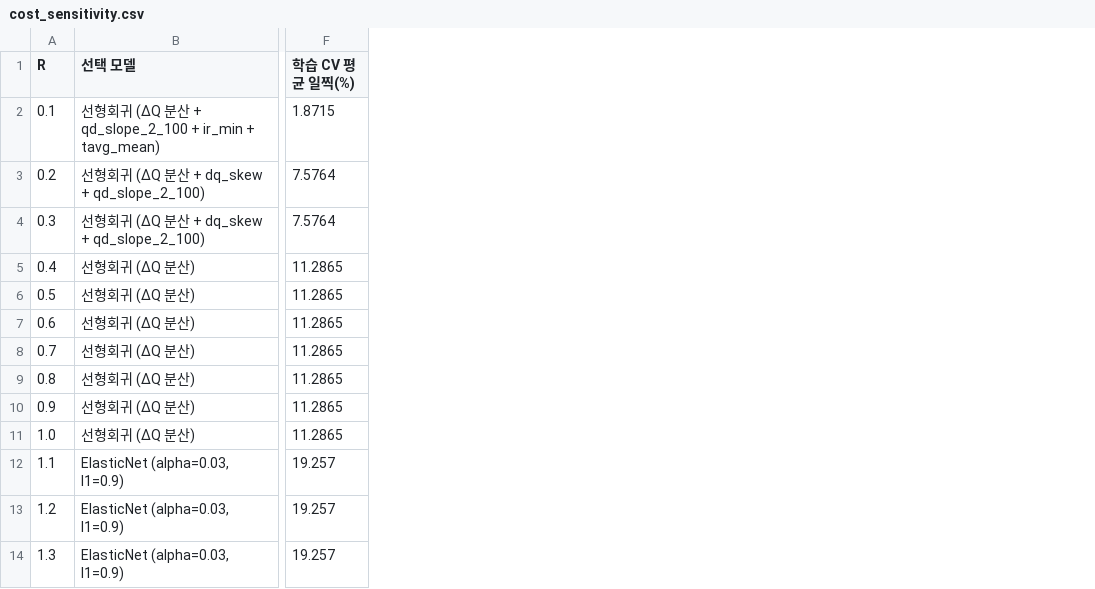
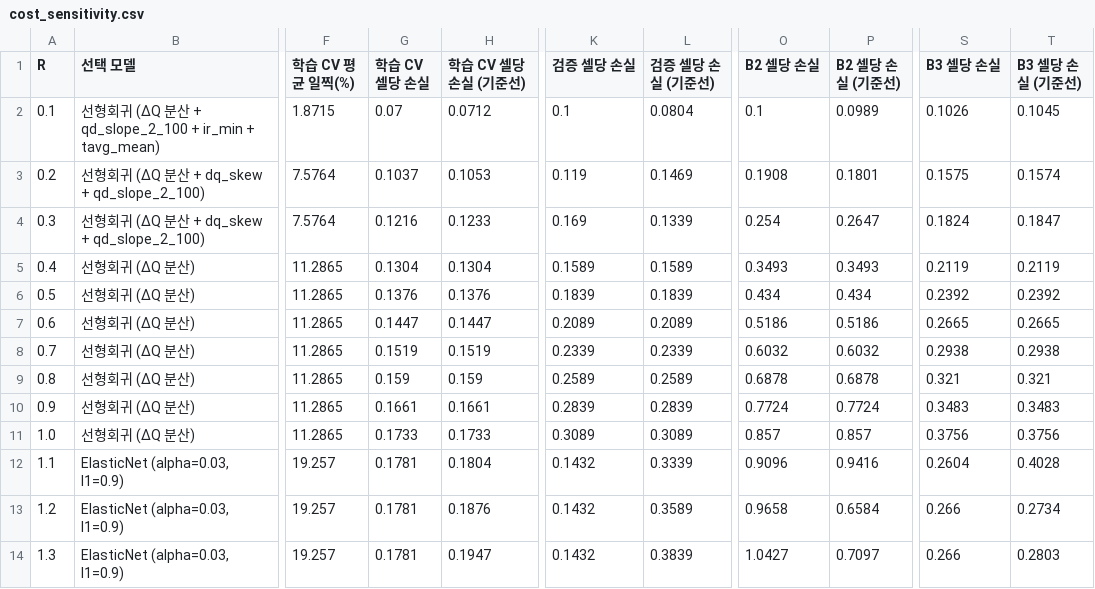
Before and after one commit to LSH-SeungHo/ess-battery-life-prediction, a CSV file: results/cost_sensitivity.csv, drawn as a sheet; only a part is shown, gaps mark what is left out; the diff names each change by its address in the sheet, - before the commit and + after, or states it on an @@ line.

```diff
--- a/results/cost_sensitivity.csv
+++ b/results/cost_sensitivity.csv
+column G (학습 CV 셀당 손실), rows 2-14: 0.07 | 0.1037 | 0.1216 | 0.1304 | 0.1376 | 0.1447 | 0.1519 | 0.159 | 0.1661 | 0.1733 | 0.1781 | 0.1781 | 0.1781
+column H (학습 CV 셀당 손실 (기준선)), rows 2-14: 0.0712 | 0.1053 | 0.1233 | 0.1304 | 0.1376 | 0.1447 | 0.1519 | 0.159 | 0.1661 | 0.1733 | 0.1804 | 0.1876 | 0.1947
+column K (검증 셀당 손실), rows 2-14: 0.1 | 0.119 | 0.169 | 0.1589 | 0.1839 | 0.2089 | 0.2339 | 0.2589 | 0.2839 | 0.3089 | 0.1432 | 0.1432 | 0.1432
+column L (검증 셀당 손실 (기준선)), rows 2-14: 0.0804 | 0.1469 | 0.1339 | 0.1589 | 0.1839 | 0.2089 | 0.2339 | 0.2589 | 0.2839 | 0.3089 | 0.3339 | 0.3589 | 0.3839
+column O (B2 셀당 손실), rows 2-14: 0.1 | 0.1908 | 0.254 | 0.3493 | 0.434 | 0.5186 | 0.6032 | 0.6878 | 0.7724 | 0.857 | 0.9096 | 0.9658 | 1.0427
+column P (B2 셀당 손실 (기준선)), rows 2-14: 0.0989 | 0.1801 | 0.2647 | 0.3493 | 0.434 | 0.5186 | 0.6032 | 0.6878 | 0.7724 | 0.857 | 0.9416 | 0.6584 | 0.7097
+column S (B3 셀당 손실), rows 2-14: 0.1026 | 0.1575 | 0.1824 | 0.2119 | 0.2392 | 0.2665 | 0.2938 | 0.321 | 0.3483 | 0.3756 | 0.2604 | 0.266 | 0.266
+column T (B3 셀당 손실 (기준선)), rows 2-14: 0.1045 | 0.1574 | 0.1847 | 0.2119 | 0.2392 | 0.2665 | 0.2938 | 0.321 | 0.3483 | 0.3756 | 0.4028 | 0.2734 | 0.2803
```
Also changed, not shown: 7 other files.
